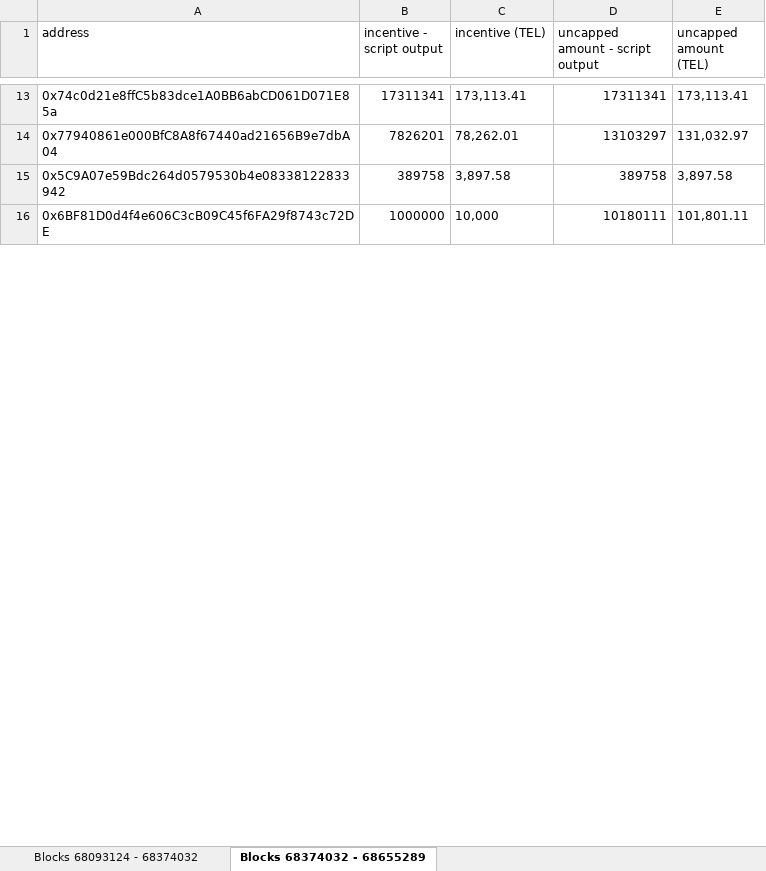
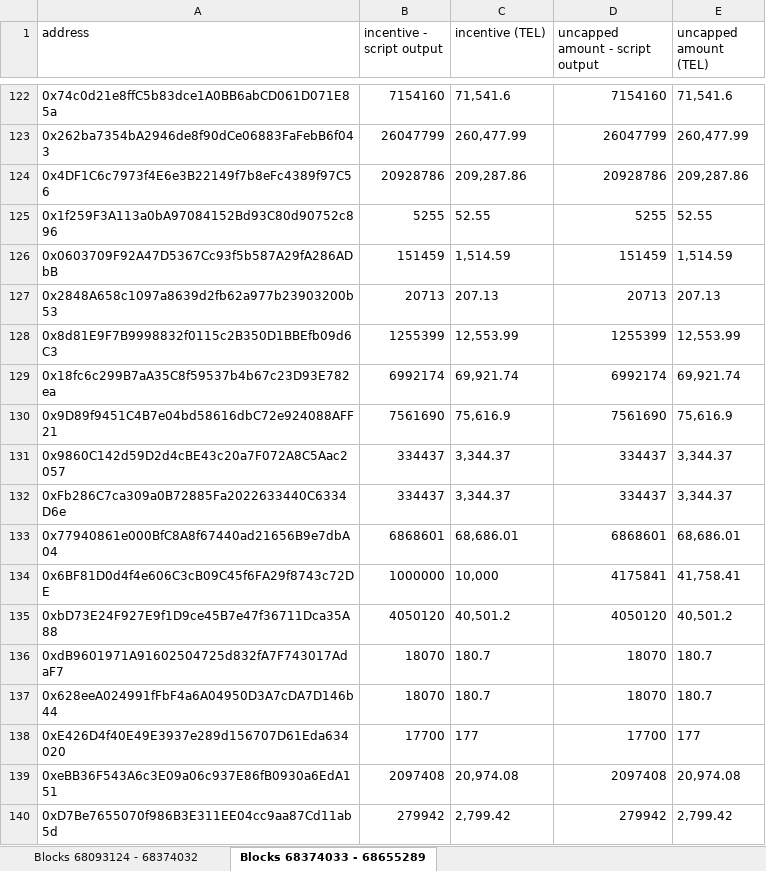
Before and after one commit to Telcoin-Association/telcoin-application-network-issuance, an Excel workbook: staker_incentives.xlsx, sheet Blocks 68374033 - 68655289, drawn as a sheet; only a part is shown, gaps mark what is left out; values as stored, in another font and other column widths than the file's, no borders; removed rows and columns are numbered as before the commit, all else as after; the diff covers the shown part only; the diff names each change by its address in the sheet, - before the commit and + after, or states it on an @@ line.

Commit message:
Output for period 0 and period 1, add new line to JSON for linter, accommodate Viem::getLogs::toBlock inclusive behavior

```diff
--- a/staker_incentives.xlsx (sheet Blocks 68374033 - 68655289)
+++ b/staker_incentives.xlsx (sheet Blocks 68374033 - 68655289)
-sheet tab: Blocks 68374032 - 68655289
+sheet tab: Blocks 68374033 - 68655289
-B122 (incentive - script output): 17311341
+B122 (incentive - script output): 7154160
-C122 (incentive (TEL)): 173,113.41
+C122 (incentive (TEL)): 71,541.6
-D122 (uncapped amount - script output): 17311341
+D122 (uncapped amount - script output): 7154160
-E122 (uncapped amount (TEL)): 173,113.41
+E122 (uncapped amount (TEL)): 71,541.6
+row 123: 0x262ba7354bA2946de8f90dCe06883FaFebB6f043 | 26047799 | 260,477.99 | 26047799 | 260,477.99
+row 124: 0x4DF1C6c7973f4E6e3B22149f7b8eFc4389f97C56 | 20928786 | 209,287.86 | 20928786 | 209,287.86
+row 125: 0x1f259F3A113a0bA97084152Bd93C80d90752c896 | 5255 | 52.55 | 5255 | 52.55
+row 126: 0x0603709F92A47D5367Cc93f5b587A29fA286ADbB | 151459 | 1,514.59 | 151459 | 1,514.59
+row 127: 0x2848A658c1097a8639d2fb62a977b23903200b53 | 20713 | 207.13 | 20713 | 207.13
+row 128: 0x8d81E9F7B9998832f0115c2B350D1BBEfb09d6C3 | 1255399 | 12,553.99 | 1255399 | 12,553.99
+row 129: 0x18fc6c299B7aA35C8f59537b4b67c23D93E782ea | 6992174 | 69,921.74 | 6992174 | 69,921.74
+row 130: 0x9D89f9451C4B7e04bd58616dbC72e924088AFF21 | 7561690 | 75,616.9 | 7561690 | 75,616.9
+row 131: 0x9860C142d59D2d4cBE43c20a7F072A8C5Aac2057 | 334437 | 3,344.37 | 334437 | 3,344.37
+row 132: 0xFb286C7ca309a0B72885Fa2022633440C6334D6e | 334437 | 3,344.37 | 334437 | 3,344.37
-B133 (incentive - script output): 7826201
+B133 (incentive - script output): 6868601
-C133 (incentive (TEL)): 78,262.01
+C133 (incentive (TEL)): 68,686.01
-D133 (uncapped amount - script output): 13103297
+D133 (uncapped amount - script output): 6868601
-E133 (uncapped amount (TEL)): 131,032.97
+E133 (uncapped amount (TEL)): 68,686.01
-row 15: 0x5C9A07e59Bdc264d0579530b4e08338122833942 | 389758 | 3,897.58 | 389758 | 3,897.58
-D134 (uncapped amount - script output): 10180111
+D134 (uncapped amount - script output): 4175841
-E134 (uncapped amount (TEL)): 101,801.11
+E134 (uncapped amount (TEL)): 41,758.41
+row 135: 0xbD73E24F927E9f1D9ce45B7e47f36711Dca35A88 | 4050120 | 40,501.2 | 4050120 | 40,501.2
+row 136: 0xdB9601971A91602504725d832fA7F743017AdaF7 | 18070 | 180.7 | 18070 | 180.7
+row 137: 0x628eeA024991fFbF4a6A04950D3A7cDA7D146b44 | 18070 | 180.7 | 18070 | 180.7
+row 138: 0xE426D4f40E49E3937e289d156707D61Eda634020 | 17700 | 177 | 17700 | 177
+row 139: 0xeBB36F543A6c3E09a06c937E86fB0930a6EdA151 | 2097408 | 20,974.08 | 2097408 | 20,974.08
+row 140: 0xD7Be7655070f986B3E311EE04cc9aa87Cd11ab5d | 279942 | 2,799.42 | 279942 | 2,799.42
```
Also changed, not shown: 316 added rows, 27 removed rows and 102 edited cells elsewhere in this sheet, sheet Blocks 68093124 - 68374032, 4 other files.
